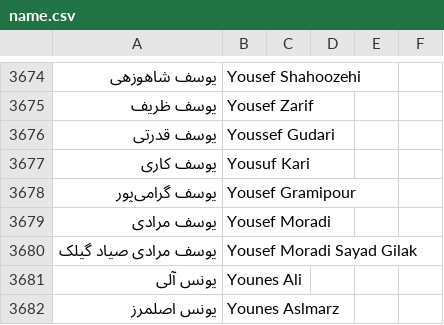
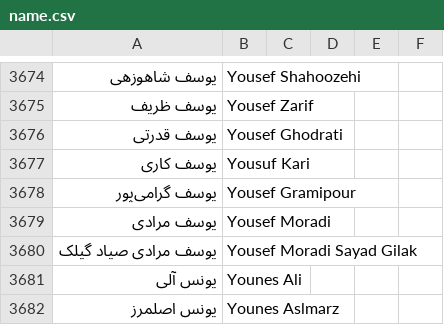
Before and after one commit to iheidari/free-mahsa, a CSV file: data/name.csv, drawn as a sheet; only a part is shown, gaps mark what is left out; the diff covers the shown part only; the diff names each change by its address in the sheet, - before the commit and + after, or states it on an @@ line.

```diff
--- a/data/name.csv
+++ b/data/name.csv
-B3676: Youssef Gudari
+B3676: Yousef Ghodrati
```
Also changed, not shown: 90 added rows elsewhere in this file, data/data.csv, data/details-new.csv, 9 other files.
